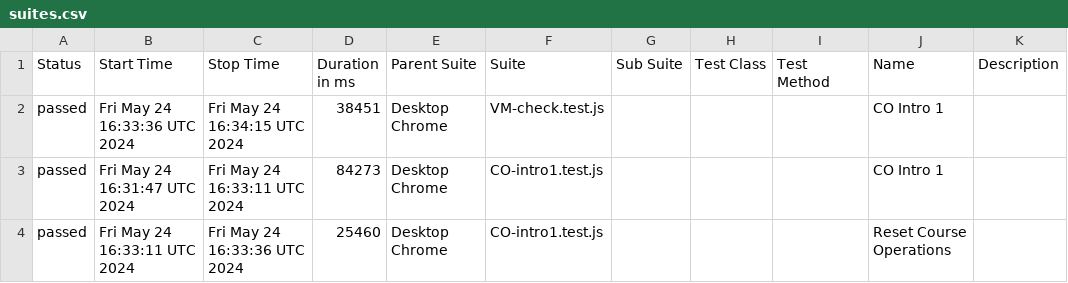
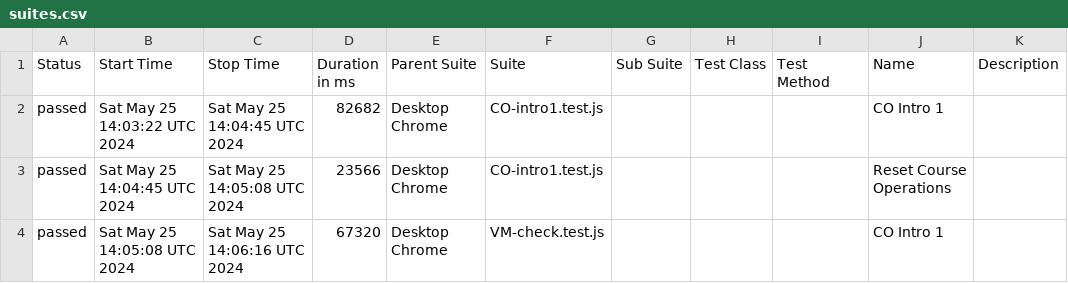
Before and after one commit to correlation-one/ContQA-V2, a CSV file: data/suites.csv, drawn as a sheet.

```diff
--- a/data/suites.csv
+++ b/data/suites.csv
@@ -1,4 +1,4 @@
 "Status","Start Time","Stop Time","Duration in ms","Parent Suite","Suite","Sub Suite","Test Class","Test Method","Name","Description"
-"passed","Fri May 24 16:33:36 UTC 2024","Fri May 24 16:34:15 UTC 2024","38451","Desktop Chrome","VM-check.test.js","","","","CO Intro 1",""
-"passed","Fri May 24 16:31:47 UTC 2024","Fri May 24 16:33:11 UTC 2024","84273","Desktop Chrome","CO-intro1.test.js","","","","CO Intro 1",""
-"passed","Fri May 24 16:33:11 UTC 2024","Fri May 24 16:33:36 UTC 2024","25460","Desktop Chrome","CO-intro1.test.js","","","","Reset Course Operations",""
+"passed","Sat May 25 14:03:22 UTC 2024","Sat May 25 14:04:45 UTC 2024","82682","Desktop Chrome","CO-intro1.test.js","","","","CO Intro 1",""
+"passed","Sat May 25 14:04:45 UTC 2024","Sat May 25 14:05:08 UTC 2024","23566","Desktop Chrome","CO-intro1.test.js","","","","Reset Course Operations",""
+"passed","Sat May 25 14:05:08 UTC 2024","Sat May 25 14:06:16 UTC 2024","67320","Desktop Chrome","VM-check.test.js","","","","CO Intro 1",""
```
Also changed, not shown: 31 other files.
